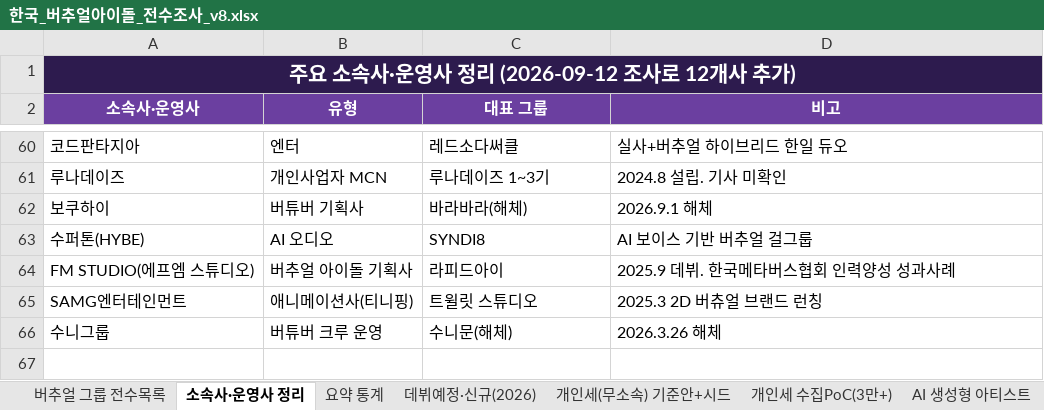
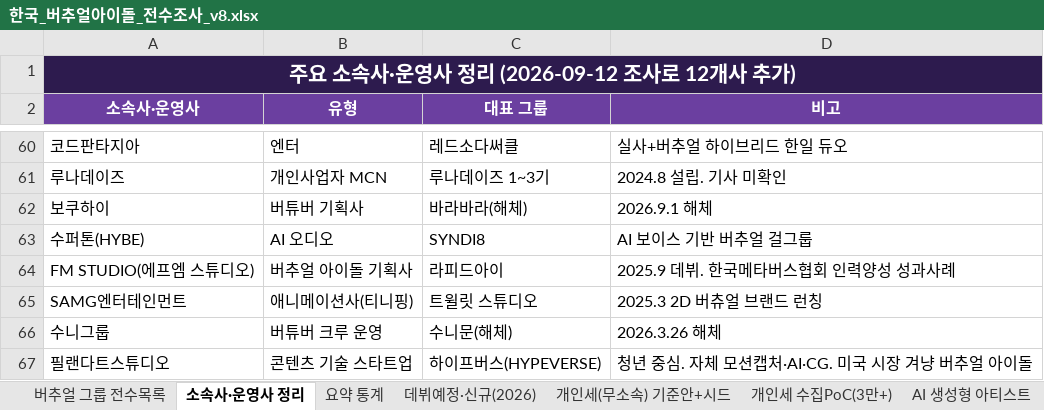
Before and after one commit to ysw070/vtuber-monitor, an Excel workbook: data/한국_버추얼아이돌_전수조사_v8.xlsx, sheet 소속사·운영사 정리, drawn as a sheet; only a part is shown, gaps mark what is left out; values as stored, in another font and other column widths than the file's, no borders; the diff names each change by its address in the sheet, - before the commit and + after, or states it on an @@ line.

Commit message:
하이프버스(HYPEVERSE) 데뷔전 등재 + WE GO-6 전 멤버 해일 메모

```diff
--- a/data/한국_버추얼아이돌_전수조사_v8.xlsx (sheet 소속사·운영사 정리)
+++ b/data/한국_버추얼아이돌_전수조사_v8.xlsx (sheet 소속사·운영사 정리)
+row 67: 필랜다트스튜디오 | 콘텐츠 기술 스타트업 | 하이프버스(HYPEVERSE) | 청년 중심. 자체 모션캡처·AI·CG. 미국 시장 겨냥 버추얼 아이돌
```
Also changed, not shown: sheet 버추얼 그룹 전수목록, sheet 데뷔예정·신규(2026).
